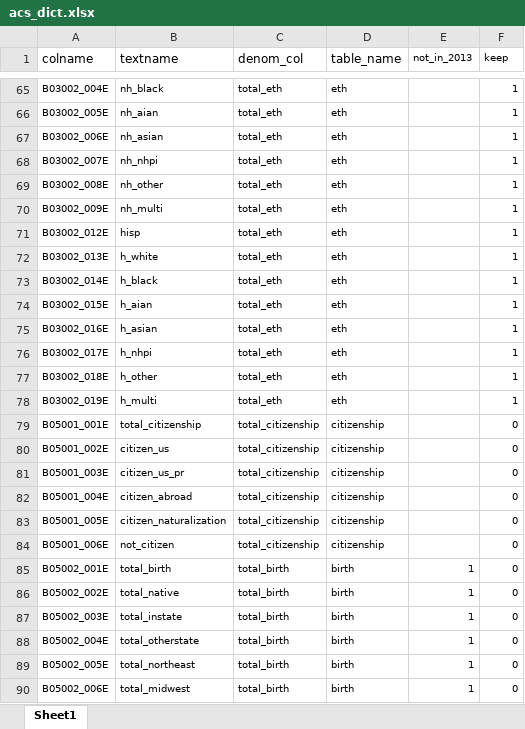
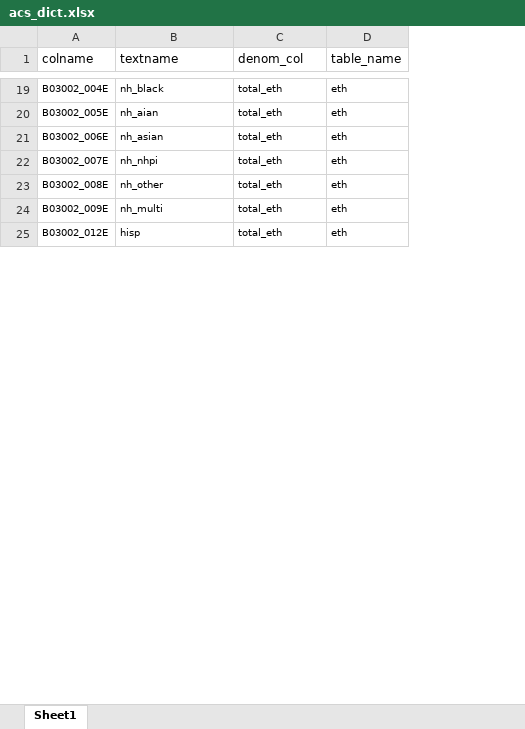
Before and after one commit to jennahgosciak/ScrutinizingIndexRiskAssessments, an Excel workbook: _docs/acs_dict.xlsx, sheet Sheet1, drawn as a sheet; only a part is shown, gaps mark what is left out; values as stored, in another font and other column widths than the file's, no borders; removed rows and columns are numbered as before the commit, all else as after; the diff covers the shown part only; the diff names each change by its address in the sheet, - before the commit and + after, or states it on an @@ line.

```diff
--- a/_docs/acs_dict.xlsx (sheet Sheet1)
+++ b/_docs/acs_dict.xlsx (sheet Sheet1)
-column E (not_in_2013), empty
-column F (keep), rows 65-71: all 1
-row 72: B03002_013E | h_white | total_eth | eth |  | 1
-row 73: B03002_014E | h_black | total_eth | eth |  | 1
-row 74: B03002_015E | h_aian | total_eth | eth |  | 1
-row 75: B03002_016E | h_asian | total_eth | eth |  | 1
-row 76: B03002_017E | h_nhpi | total_eth | eth |  | 1
-row 77: B03002_018E | h_other | total_eth | eth |  | 1
-row 78: B03002_019E | h_multi | total_eth | eth |  | 1
-row 79: B05001_001E | total_citizenship | total_citizenship | citizenship |  | 0
-row 80: B05001_002E | citizen_us | total_citizenship | citizenship |  | 0
-row 81: B05001_003E | citizen_us_pr | total_citizenship | citizenship |  | 0
-row 82: B05001_004E | citizen_abroad | total_citizenship | citizenship |  | 0
-row 83: B05001_005E | citizen_naturalization | total_citizenship | citizenship |  | 0
-row 84: B05001_006E | not_citizen | total_citizenship | citizenship |  | 0
-row 85: B05002_001E | total_birth | total_birth | birth | 1 | 0
-row 86: B05002_002E | total_native | total_birth | birth | 1 | 0
-row 87: B05002_003E | total_instate | total_birth | birth | 1 | 0
-row 88: B05002_004E | total_otherstate | total_birth | birth | 1 | 0
-row 89: B05002_005E | total_northeast | total_birth | birth | 1 | 0
-row 90: B05002_006E | total_midwest | total_birth | birth | 1 | 0
```
Also changed, not shown: 1 added row, 108 removed rows, 2 edited cells and cell formats elsewhere in this sheet, 21 other files.
